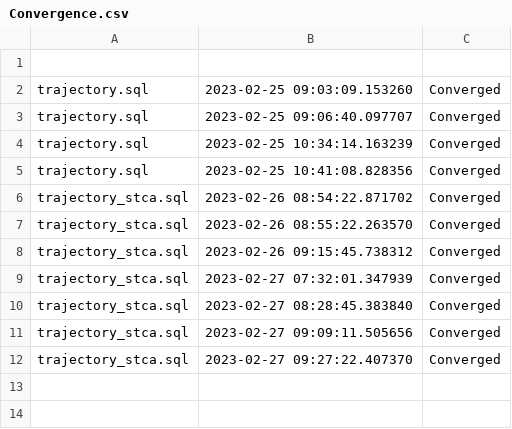
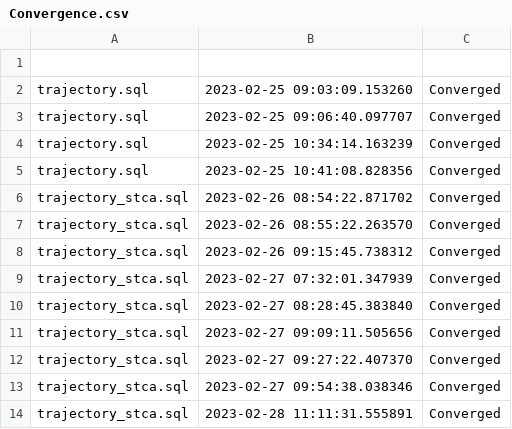
Before and after one commit to MIT-LAE/pyNA, a CSV file: pyNA/cases/stca/output/Convergence.csv, drawn as a sheet; the diff names each change by its address in the sheet, - before the commit and + after, or states it on an @@ line.

```diff
--- a/pyNA/cases/stca/output/Convergence.csv
+++ b/pyNA/cases/stca/output/Convergence.csv
+row 13: trajectory_stca.sql | 2023-02-27 09:54:38.038346 | Converged
+row 14: trajectory_stca.sql | 2023-02-28 11:11:31.555891 | Converged
```
Also changed, not shown: 20 other files.
